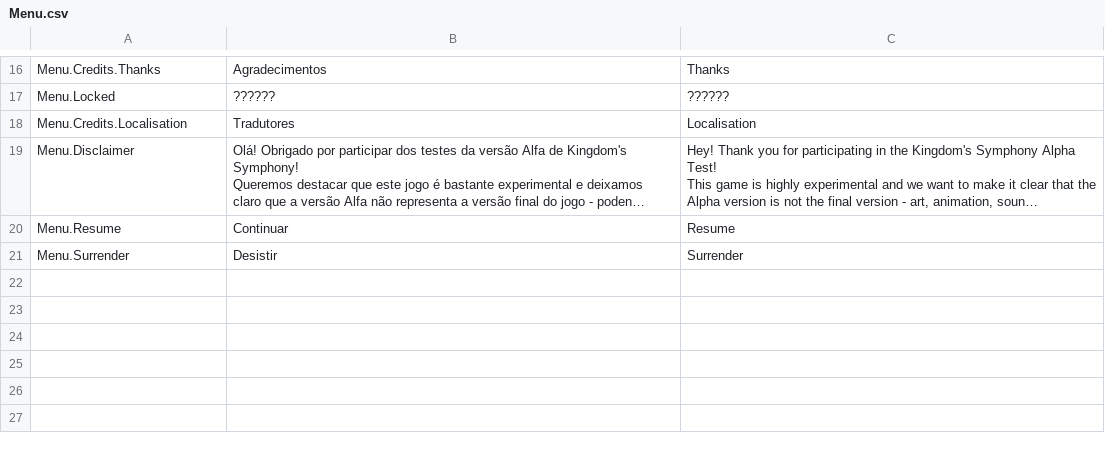
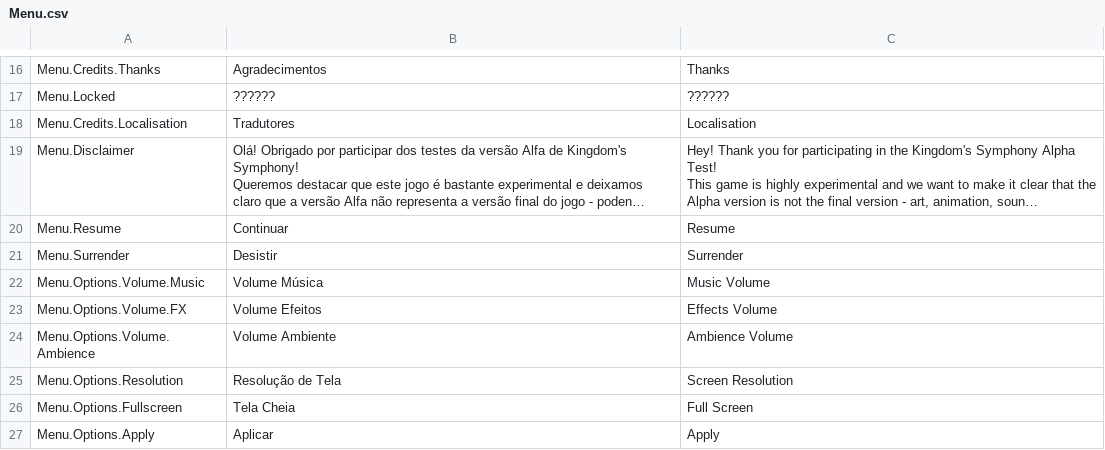
Before and after one commit to Pezzo70/kingdoms-symphony, a CSV file: Assets/_Scripts/Systems/Localization/SimpleLocalization/Resources/Localization/Menu.csv, drawn as a sheet; only a part is shown, gaps mark what is left out; long unchanged cells end in …; the diff names each change by its address in the sheet, - before the commit and + after, or states it on an @@ line.

Commit message:
wip: options menu

```diff
--- a/Assets/_Scripts/Systems/Localization/SimpleLocalization/Resources/Localization/Menu.csv
+++ b/Assets/_Scripts/Systems/Localization/SimpleLocalization/Resources/Localization/Menu.csv
+row 22: Menu.Options.Volume.Music | Volume Música | Music Volume
+row 23: Menu.Options.Volume.FX | Volume Efeitos | Effects Volume
+row 24: Menu.Options.Volume.Ambience | Volume Ambiente | Ambience Volume
+row 25: Menu.Options.Resolution | Resolução de Tela | Screen Resolution
+row 26: Menu.Options.Fullscreen | Tela Cheia | Full Screen
+row 27: Menu.Options.Apply | Aplicar | Apply
```
Also changed, not shown: 7 other files.
